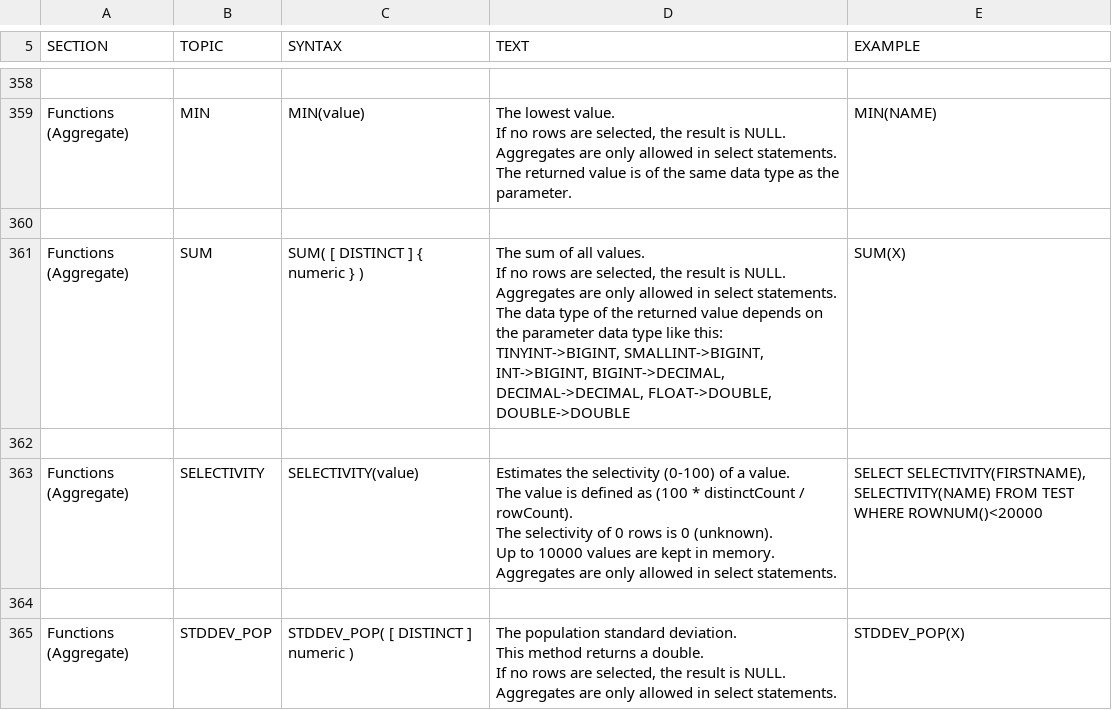
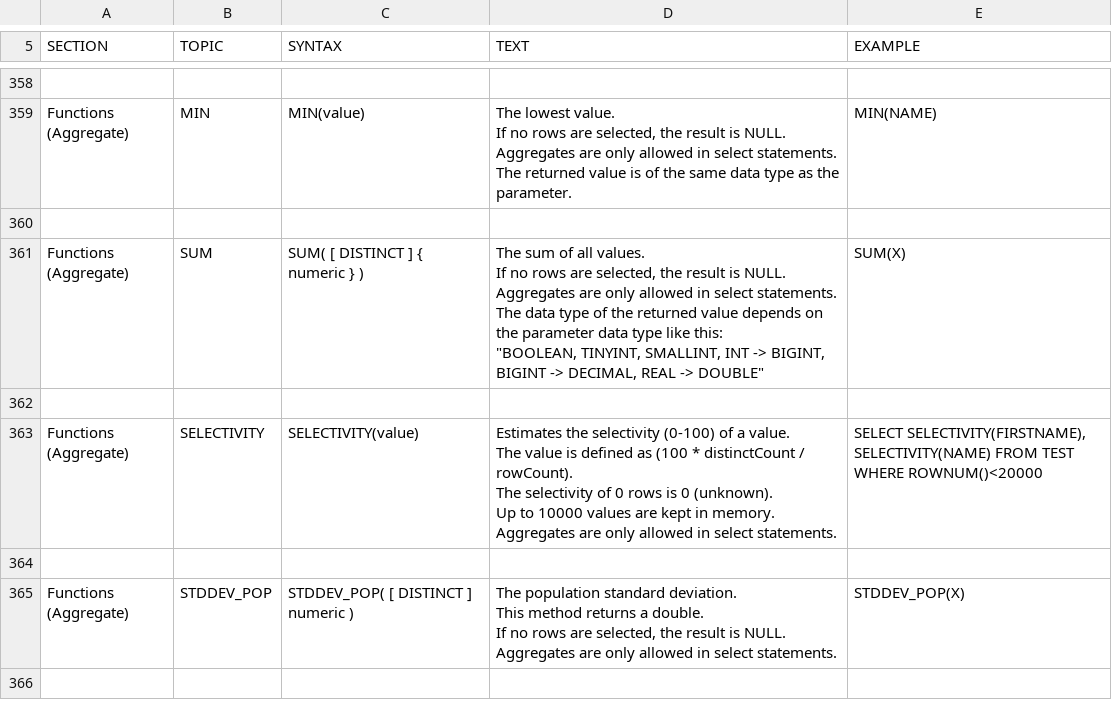
Before and after one commit to svn2github/H2-Mirror, a CSV file: h2/src/docsrc/help/help.csv, drawn as a sheet; only a part is shown, gaps mark what is left out; the shorter side is filled out with more unchanged rows.

```diff
--- a/h2/src/docsrc/help/help.csv
+++ b/h2/src/docsrc/help/help.csv
@@ -2382,13 +2382,13 @@ MIN(NAME)
 
-"Functions (Aggregate)","SUM","
-SUM( [ DISTINCT ] { numeric } )
-","
-The sum of all values.
-If no rows are selected, the result is NULL.
-Aggregates are only allowed in select statements.
-The data type of the returned value depends on the parameter data type like this:
-TINYINT->BIGINT, SMALLINT->BIGINT, INT->BIGINT, BIGINT->DECIMAL, DECIMAL->DECIMAL, FLOAT->DOUBLE, DOUBLE->DOUBLE
-","
-SUM(X)
-"
+"Functions (Aggregate)","SUM","
+SUM( [ DISTINCT ] { numeric } )
+","
+The sum of all values.
+If no rows are selected, the result is NULL.
+Aggregates are only allowed in select statements.
+The data type of the returned value depends on the parameter data type like this:
+""BOOLEAN, TINYINT, SMALLINT, INT -> BIGINT, BIGINT -> DECIMAL, REAL -> DOUBLE""
+","
+SUM(X)
+"
 
```
Also changed, not shown: 5 other files.
